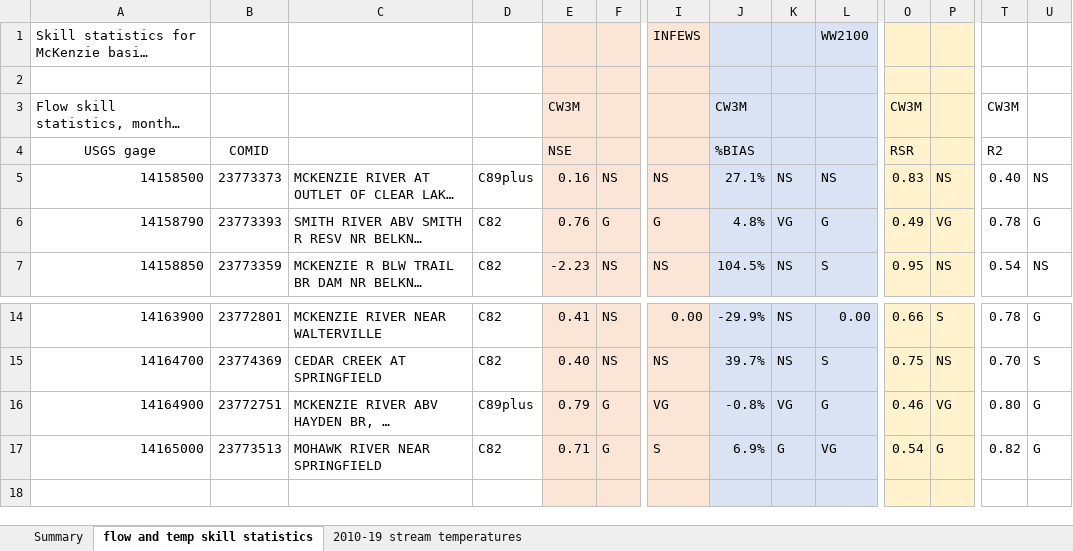
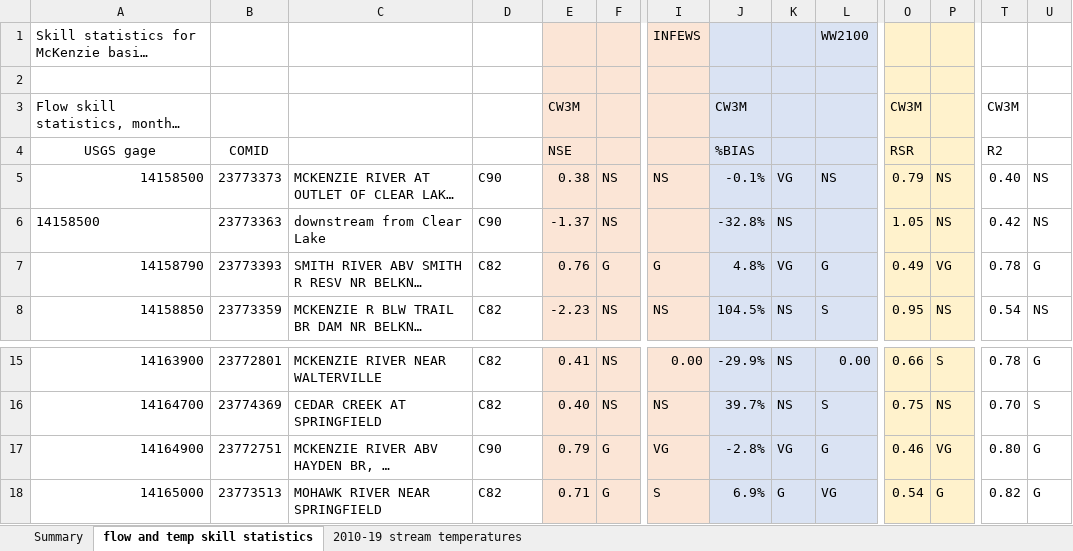
Before and after one commit to DavidConklin1947/CW3M, an Excel workbook: DataCW3M/SkillAssessment/McKenzieSummary.xlsx, sheet flow and temp skill statistics, drawn as a sheet; only a part is shown, gaps mark what is left out; the shorter side is filled out with more unchanged rows; long unchanged cells end in …; values as stored, in another font and other column widths than the file's, no borders; addresses are those after the commit; rows hold the shown columns only; the diff names each change by its address in the sheet, - before the commit and + after, or states it on an @@ line.

Commit message:
Flow_McKenzie.xml - Reduce HC spring water to Clear Lake from 724,180 m3/day to 176,152 m3/day, to get out the bias in the reach below the outlet to Clear Lake. Remove a bunch of commented out stuff which doesn't pertain to McKenzie. Add "FLOW Clear Lake Springs Daily" report. Flow.cpp, .h - Use m_colReachXFLUX_D and m_colReachXFLUX_Y everywhere to refer to the XFLUX attributes. In FlowModel::StartYear(), zero out XFLUX_Y. In FlowModel::StartStep(), zero out XFLUX_D. More than one external flux may apply to a given reach.  In FlowModel::EndStep(), accumulate XFLUX_D into XFLUX_Y for each reach. FluxExpr.cpp, GlobalMethods.h - Use m_colReachXFLUX_D and m_colReachXFLUX_Y everywhere to refer to the XFLUX attributes. In FluxExpr::Step(), which is called for each external flux definition in a given day, accumulate the possibly multiple external fluxes for each reach into XFLUX_D. The logic for accumulating XFLUX_D into XFLUX_Y has been moved to FlowModel::EndStep(). WaterRights.cpp, .h - Use m_colReachXFLUX_D and m_colReachXFLUX_Y everywhere to refer to the XFLUX attributes.

```diff
--- a/DataCW3M/SkillAssessment/McKenzieSummary.xlsx (sheet flow and temp skill statistics)
+++ b/DataCW3M/SkillAssessment/McKenzieSummary.xlsx (sheet flow and temp skill statistics)
-D5: C89plus
+D5: C90
-E5: 0.16
+E5: 0.38
-J5: 27.1%
+J5: -0.1%
-K5: NS
+K5: VG
-O5: 0.83
+O5: 0.79
+row 6: 14158500 | 23773363 | downstream from Clear Lake | C90 | -1.37 | NS |  | -32.8% | NS |  | 1.05 | NS | 0.42 | NS
-D17: C89plus
+D17: C90
-J17: -0.8%
+J17: -2.8%
```
Also changed, not shown: formulas that keep their value, DataCW3M/RegressionTesting/CW3M_McKenzie.xlsx, 7 other files.
